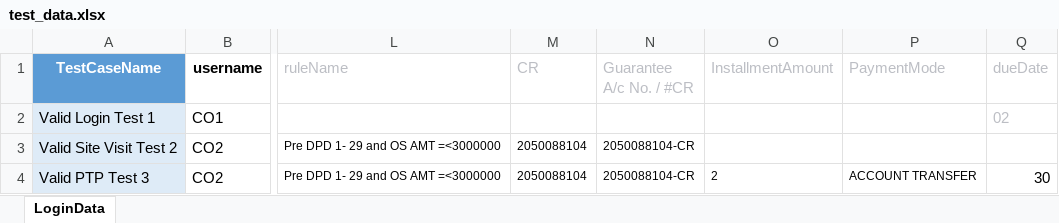
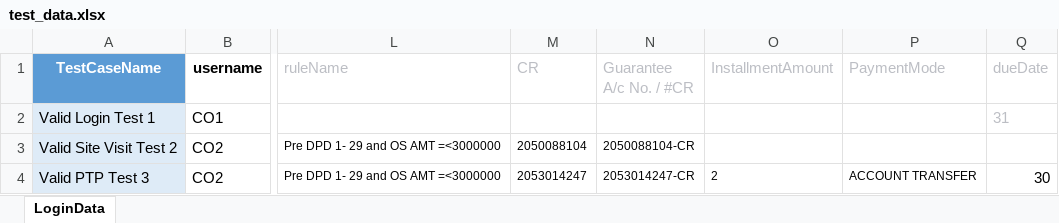
Before and after one commit to Akarshit172/web-automation-framework, an Excel workbook: resources/test_data/test_data.xlsx, sheet LoginData, drawn as a sheet; only a part is shown, gaps mark what is left out; values as stored, in another font and other column widths than the file's, no borders; table styles not drawn; the diff names each change by its address in the sheet, - before the commit and + after, or states it on an @@ line.

```diff
--- a/resources/test_data/test_data.xlsx (sheet LoginData)
+++ b/resources/test_data/test_data.xlsx (sheet LoginData)
-Q2 (dueDate): 02
+Q2 (dueDate): 31
-M4 (CR): 2050088104
+M4 (CR): 2053014247
-N4 (Guarantee A/c No. / #CR): 2050088104-CR
+N4 (Guarantee A/c No. / #CR): 2053014247-CR
```
Also changed, not shown: resources/test_data/Lead_Creation.xlsx, 4 other files.
